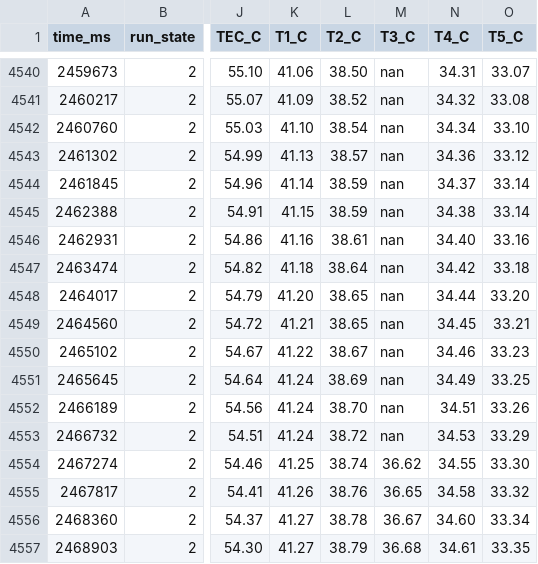
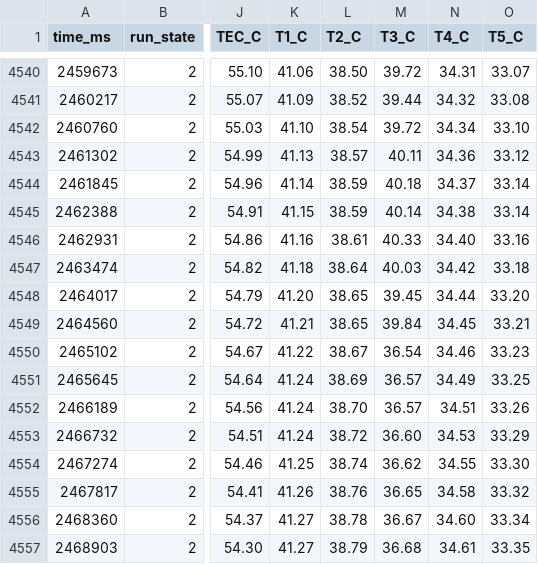
Before and after one commit to kapilnaidu1/phys39-naidu-cohen, a CSV file: data/module_08_sammy/analysis_20261118_104629/clean_run_data.csv, drawn as a sheet; only a part is shown, gaps mark what is left out; the diff covers the shown part only; the diff names each change by its address in the sheet, - before the commit and + after, or states it on an @@ line.

```diff
--- a/data/module_08_sammy/analysis_20261118_104629/clean_run_data.csv
+++ b/data/module_08_sammy/analysis_20261118_104629/clean_run_data.csv
-M4540 (T3_C): nan
+M4540 (T3_C): 39.72
-M4541 (T3_C): nan
+M4541 (T3_C): 39.44
-M4542 (T3_C): nan
+M4542 (T3_C): 39.72
-M4543 (T3_C): nan
+M4543 (T3_C): 40.11
-M4544 (T3_C): nan
+M4544 (T3_C): 40.18
-M4545 (T3_C): nan
+M4545 (T3_C): 40.14
-M4546 (T3_C): nan
+M4546 (T3_C): 40.33
-M4547 (T3_C): nan
+M4547 (T3_C): 40.03
-M4548 (T3_C): nan
+M4548 (T3_C): 39.45
-M4549 (T3_C): nan
+M4549 (T3_C): 39.84
-M4550 (T3_C): nan
+M4550 (T3_C): 36.54
-M4551:M4552 (T3_C): nan
+M4551:M4552 (T3_C): 36.57
-M4553 (T3_C): nan
+M4553 (T3_C): 36.60
```
Also changed, not shown: 27 edited cells elsewhere in this file, data/module_08_sammy/analysis_20261118_104629/cycle_fits.csv, data/module_08_sammy/analysis_20261118_104629/kappa_by_period.csv, 14 other files.
